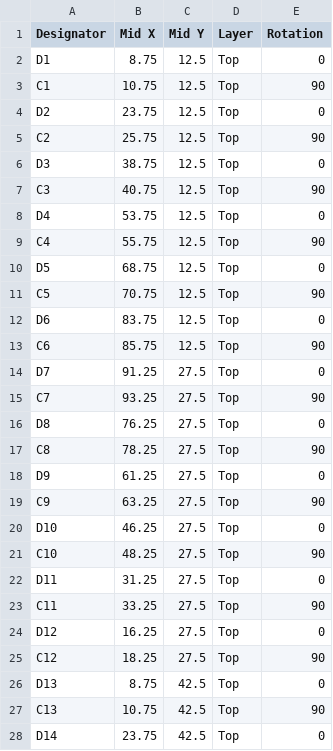
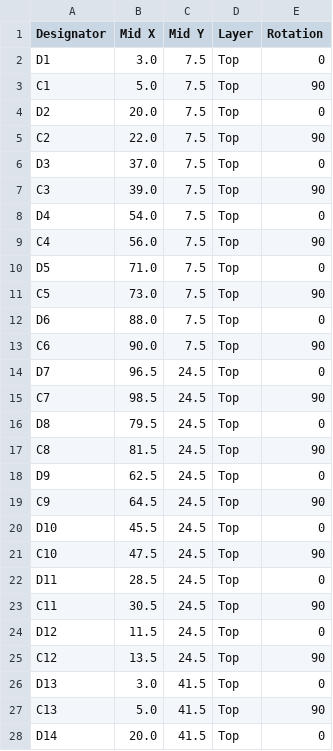
Before and after one commit to kidmd/WDW-costumes, a CSV file: pcb/universal_6x6_100mm_cpl.csv, drawn as a sheet; only a part is shown; the diff covers the shown part only.

```diff
--- a/pcb/universal_6x6_100mm_cpl.csv
+++ b/pcb/universal_6x6_100mm_cpl.csv
@@ -1,28 +1,28 @@
 Designator,Mid X,Mid Y,Layer,Rotation
-D1,8.75,12.5,Top,0
-C1,10.75,12.5,Top,90
-D2,23.75,12.5,Top,0
-C2,25.75,12.5,Top,90
-D3,38.75,12.5,Top,0
-C3,40.75,12.5,Top,90
-D4,53.75,12.5,Top,0
-C4,55.75,12.5,Top,90
-D5,68.75,12.5,Top,0
-C5,70.75,12.5,Top,90
-D6,83.75,12.5,Top,0
-C6,85.75,12.5,Top,90
-D7,91.25,27.5,Top,0
-C7,93.25,27.5,Top,90
-D8,76.25,27.5,Top,0
-C8,78.25,27.5,Top,90
-D9,61.25,27.5,Top,0
-C9,63.25,27.5,Top,90
-D10,46.25,27.5,Top,0
-C10,48.25,27.5,Top,90
-D11,31.25,27.5,Top,0
-C11,33.25,27.5,Top,90
-D12,16.25,27.5,Top,0
-C12,18.25,27.5,Top,90
-D13,8.75,42.5,Top,0
-C13,10.75,42.5,Top,90
-D14,23.75,42.5,Top,0
+D1,3.0,7.5,Top,0
+C1,5.0,7.5,Top,90
+D2,20.0,7.5,Top,0
+C2,22.0,7.5,Top,90
+D3,37.0,7.5,Top,0
+C3,39.0,7.5,Top,90
+D4,54.0,7.5,Top,0
+C4,56.0,7.5,Top,90
+D5,71.0,7.5,Top,0
+C5,73.0,7.5,Top,90
+D6,88.0,7.5,Top,0
+C6,90.0,7.5,Top,90
+D7,96.5,24.5,Top,0
+C7,98.5,24.5,Top,90
+D8,79.5,24.5,Top,0
+C8,81.5,24.5,Top,90
+D9,62.5,24.5,Top,0
+C9,64.5,24.5,Top,90
+D10,45.5,24.5,Top,0
+C10,47.5,24.5,Top,90
+D11,28.5,24.5,Top,0
+C11,30.5,24.5,Top,90
+D12,11.5,24.5,Top,0
+C12,13.5,24.5,Top,90
+D13,3.0,41.5,Top,0
+C13,5.0,41.5,Top,90
+D14,20.0,41.5,Top,0
```
Also changed, not shown: 6 added rows and 94 edited cells elsewhere in this file, pcb/universal_6x6_100mm_bom.csv, 15 other files.
